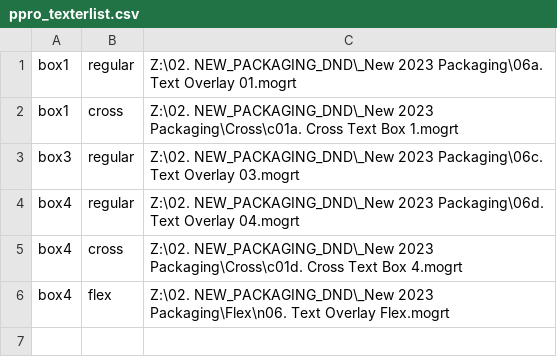
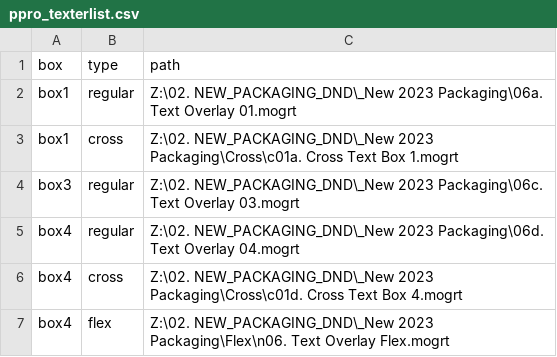
Before and after one commit to aakc/CSVDummy, a CSV file: ppro_texterlist.csv, drawn as a sheet.

Commit message:
With headers

```diff
--- a/ppro_texterlist.csv
+++ b/ppro_texterlist.csv
@@ -1 +1,2 @@
+box, type, path
 box1,regular,"Z:\02. NEW_PACKAGING_DND\_New 2023 Packaging\06a. Text Overlay 01.mogrt"
```
